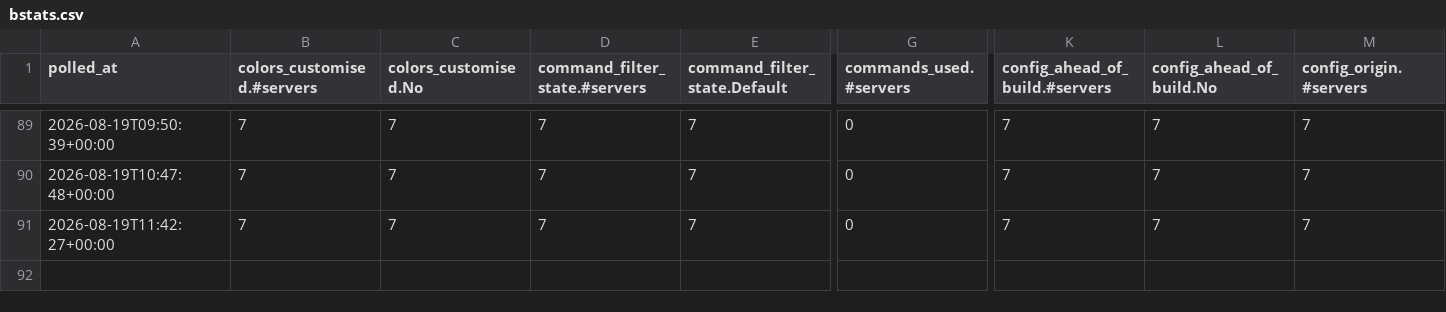
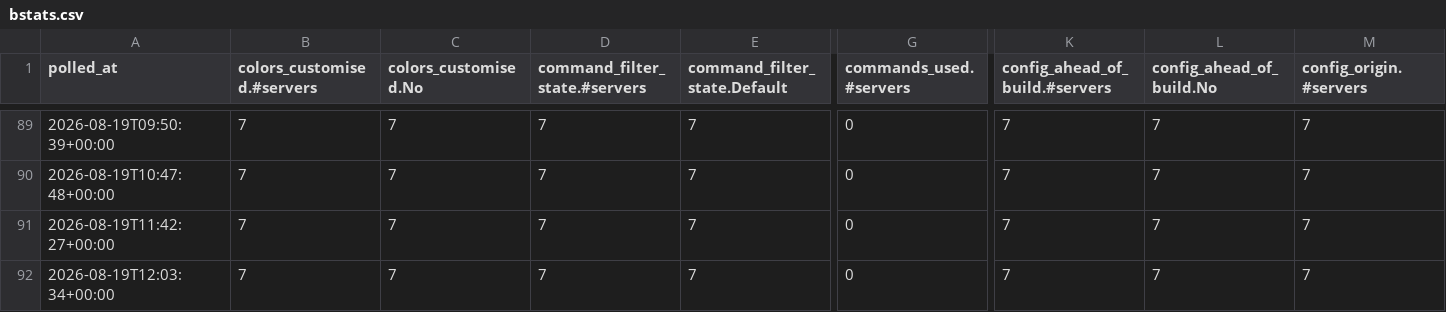
Before and after one commit to GodTierGamers/DiscordLogger, a CSV file: data/bstats.csv, drawn as a sheet; only a part is shown, gaps mark what is left out; rows hold the shown columns only; the diff names each change by its address in the sheet, - before the commit and + after, or states it on an @@ line.

```diff
--- a/data/bstats.csv
+++ b/data/bstats.csv
+row 92: 2026-08-19T12:03:34+00:00 | 7 | 7 | 7 | 7 | 0 | 7 | 7 | 7
```
